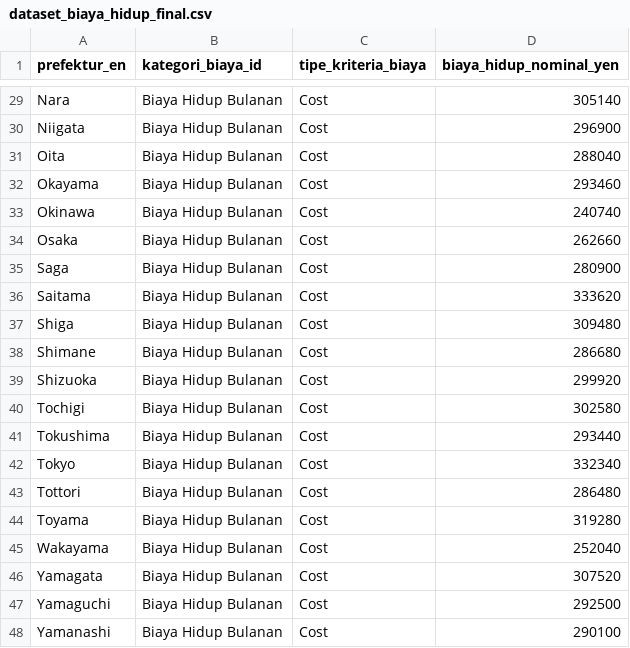
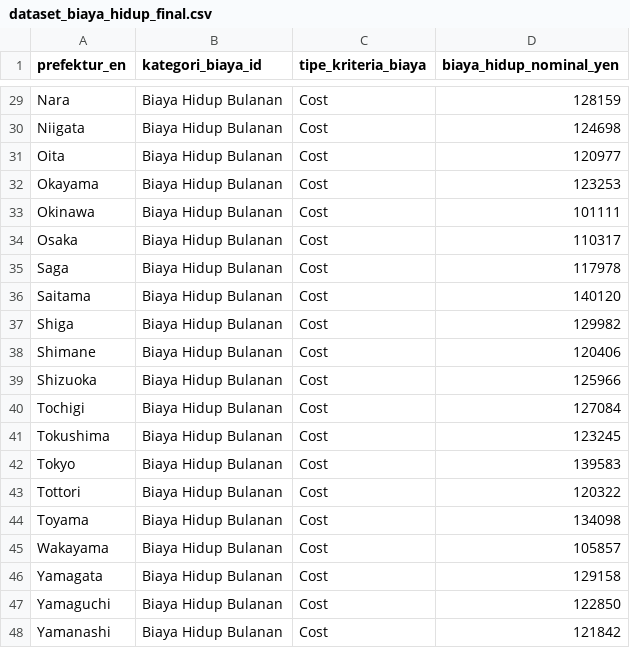
Before and after one commit to faisalm-ag/miraizu-system, a CSV file: data/processed/dataset_biaya_hidup_final.csv, drawn as a sheet; only a part is shown, gaps mark what is left out; the diff covers the shown part only; the diff names each change by its address in the sheet, - before the commit and + after, or states it on an @@ line.

```diff
--- a/data/processed/dataset_biaya_hidup_final.csv
+++ b/data/processed/dataset_biaya_hidup_final.csv
-D29 (biaya_hidup_nominal_yen): 305140
+D29 (biaya_hidup_nominal_yen): 128159
-D30 (biaya_hidup_nominal_yen): 296900
+D30 (biaya_hidup_nominal_yen): 124698
-D31 (biaya_hidup_nominal_yen): 288040
+D31 (biaya_hidup_nominal_yen): 120977
-D32 (biaya_hidup_nominal_yen): 293460
+D32 (biaya_hidup_nominal_yen): 123253
-D33 (biaya_hidup_nominal_yen): 240740
+D33 (biaya_hidup_nominal_yen): 101111
-D34 (biaya_hidup_nominal_yen): 262660
+D34 (biaya_hidup_nominal_yen): 110317
-D35 (biaya_hidup_nominal_yen): 280900
+D35 (biaya_hidup_nominal_yen): 117978
-D36 (biaya_hidup_nominal_yen): 333620
+D36 (biaya_hidup_nominal_yen): 140120
-D37 (biaya_hidup_nominal_yen): 309480
+D37 (biaya_hidup_nominal_yen): 129982
-D38 (biaya_hidup_nominal_yen): 286680
+D38 (biaya_hidup_nominal_yen): 120406
-D39 (biaya_hidup_nominal_yen): 299920
+D39 (biaya_hidup_nominal_yen): 125966
-D40 (biaya_hidup_nominal_yen): 302580
+D40 (biaya_hidup_nominal_yen): 127084
-D41 (biaya_hidup_nominal_yen): 293440
+D41 (biaya_hidup_nominal_yen): 123245
-D42 (biaya_hidup_nominal_yen): 332340
+D42 (biaya_hidup_nominal_yen): 139583
-D43 (biaya_hidup_nominal_yen): 286480
+D43 (biaya_hidup_nominal_yen): 120322
-D44 (biaya_hidup_nominal_yen): 319280
+D44 (biaya_hidup_nominal_yen): 134098
-D45 (biaya_hidup_nominal_yen): 252040
+D45 (biaya_hidup_nominal_yen): 105857
-D46 (biaya_hidup_nominal_yen): 307520
+D46 (biaya_hidup_nominal_yen): 129158
-D47 (biaya_hidup_nominal_yen): 292500
+D47 (biaya_hidup_nominal_yen): 122850
-D48 (biaya_hidup_nominal_yen): 290100
+D48 (biaya_hidup_nominal_yen): 121842
```
Also changed, not shown: 27 edited cells elsewhere in this file, 10 other files.
